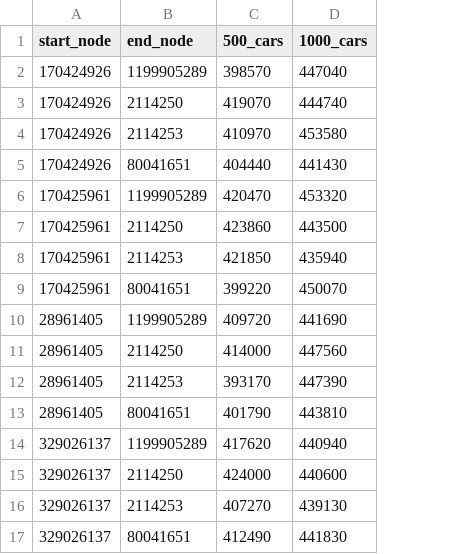
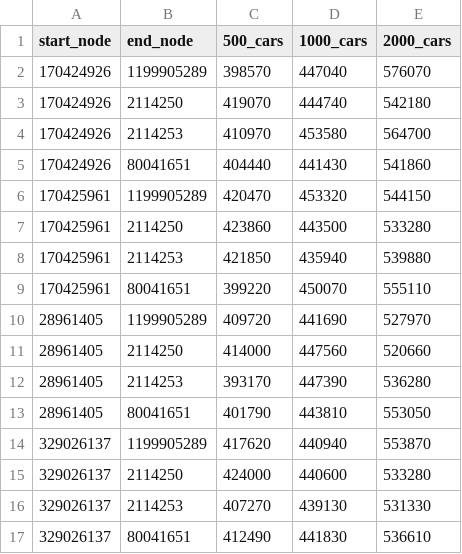
Before and after one commit to GkonosCharalampos/CoolProjectGroup, a CSV file: data/Bridge_Data/bridge_mean.csv, drawn as a sheet; the diff names each change by its address in the sheet, - before the commit and + after, or states it on an @@ line.

Commit message:
Updated Data

```diff
--- a/data/Bridge_Data/bridge_mean.csv
+++ b/data/Bridge_Data/bridge_mean.csv
+column E (2000_cars), rows 2-17: 576070 | 542180 | 564700 | 541860 | 544150 | 533280 | 539880 | 555110 | 527970 | 520660 | 536280 | 553050 | 553870 | 533280 | 531330 | 536610
```
Also changed, not shown: data/Bridge_Data/bridge_std.csv.
